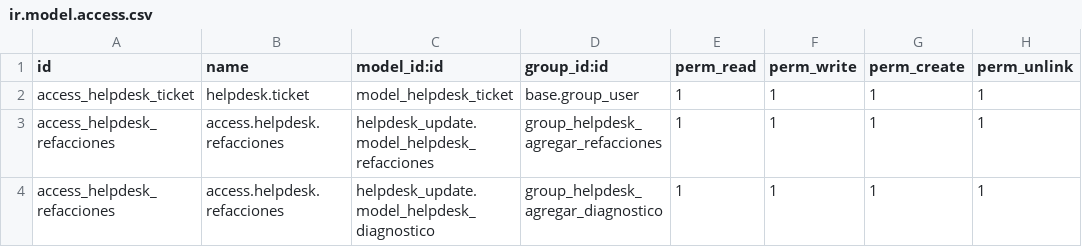
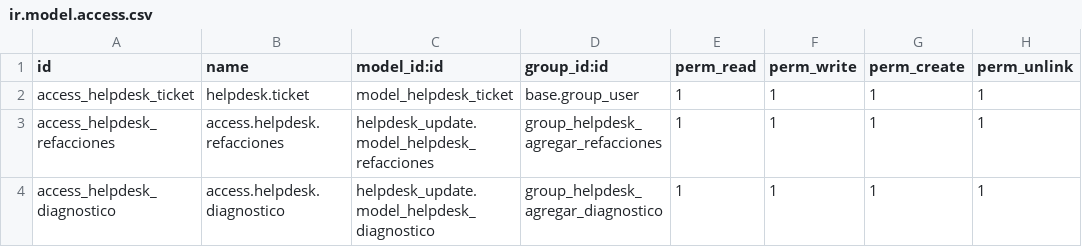
Before and after one commit to VJavierAR/demo, a CSV file: helpdesk_update/security/ir.model.access.csv, drawn as a sheet.

Commit message:
Update ir.model.access.csv

```diff
--- a/helpdesk_update/security/ir.model.access.csv
+++ b/helpdesk_update/security/ir.model.access.csv
@@ -3,2 +3,2 @@ access_helpdesk_ticket,helpdesk.ticket,model_helpdesk_ticket,base.group_user,1,1
 access_helpdesk_refacciones,access.helpdesk.refacciones,helpdesk_update.model_helpdesk_refacciones,group_helpdesk_agregar_refacciones,1,1,1,1
-access_helpdesk_refacciones,access.helpdesk.refacciones,helpdesk_update.model_helpdesk_diagnostico,group_helpdesk_agregar_diagnostico,1,1,1,1
+access_helpdesk_diagnostico,access.helpdesk.diagnostico,helpdesk_update.model_helpdesk_diagnostico,group_helpdesk_agregar_diagnostico,1,1,1,1
```
